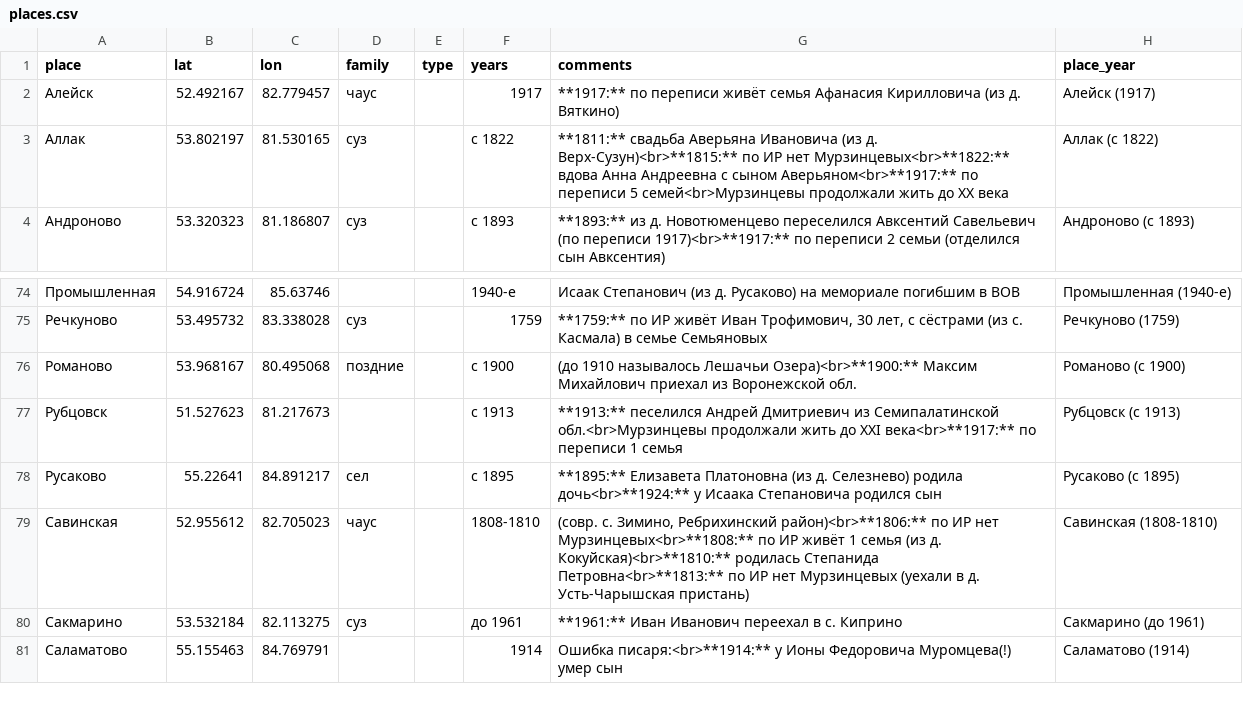
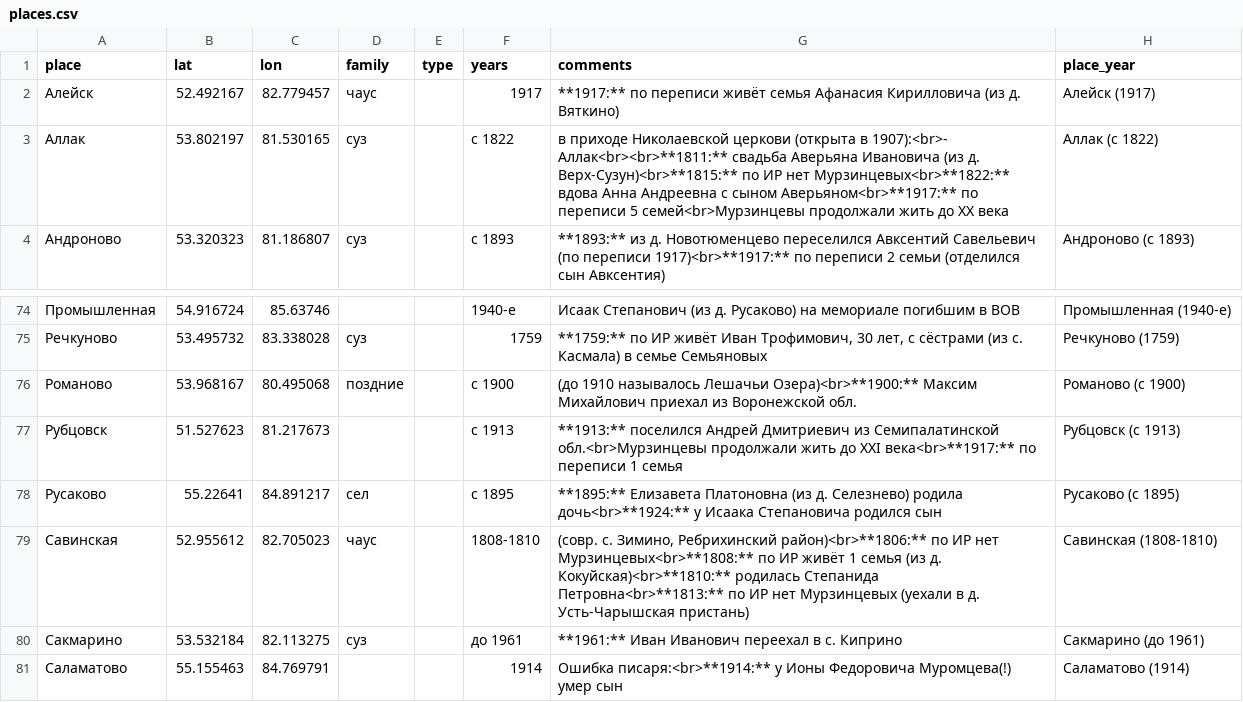
Before and after one commit to nikita-moor/genealogy, a CSV file: umap/places.csv, drawn as a sheet; only a part is shown, gaps mark what is left out.

Commit message:
update places 2026-07-28

```diff
--- a/umap/places.csv
+++ b/umap/places.csv
@@ -2,3 +2,3 @@
 "Алейск","52.492167","82.779457","чаус","","1917","**1917:** по переписи живёт семья Афанасия Кирилловича (из д. Вяткино)","Алейск (1917)"
-"Аллак","53.802197","81.530165","суз","","с 1822","**1811:** свадьба Аверьяна Ивановича (из д. Верх-Сузун)<br>**1815:** по ИР нет Мурзинцевых<br>**1822:** вдова Анна Андреевна с сыном Аверьяном<br>**1917:** по переписи 5 семей<br>Мурзинцевы продолжали жить до XX века","Аллак (с 1822)"
+"Аллак","53.802197","81.530165","суз","","с 1822","в приходе Николаевской церкови (открыта в 1907):<br>- Аллак<br><br>**1811:** свадьба Аверьяна Ивановича (из д. Верх-Сузун)<br>**1815:** по ИР нет Мурзинцевых<br>**1822:** вдова Анна Андреевна с сыном Аверьяном<br>**1917:** по переписи 5 семей<br>Мурзинцевы продолжали жить до XX века","Аллак (с 1822)"
 "Андроново","53.320323","81.186807","суз","","с 1893","**1893:** из д. Новотюменцево переселился Авксентий Савельевич (по переписи 1917)<br>**1917:** по переписи 2 семьи (отделился сын Авксентия)","Андроново (с 1893)"
@@ -76,3 +76,3 @@
 "Романово","53.968167","80.495068","поздние","","с 1900","(до 1910 называлось Лешачьи Озера)<br>**1900:** Максим Михайлович приехал из Воронежской обл.","Романово (с 1900)"
-"Рубцовск","51.527623","81.217673","","","с 1913","**1913:** песелился Андрей Дмитриевич из Семипалатинской обл.<br>Мурзинцевы продолжали жить до XXI века<br>**1917:** по переписи 1 семья","Рубцовск (с 1913)"
+"Рубцовск","51.527623","81.217673","","","с 1913","**1913:** поселился Андрей Дмитриевич из Семипалатинской обл.<br>Мурзинцевы продолжали жить до XXI века<br>**1917:** по переписи 1 семья","Рубцовск (с 1913)"
 "Русаково","55.22641","84.891217","сел","","с 1895","**1895:** Елизавета Платоновна (из д. Селезнево) родила дочь<br>**1924:** у Исаака Степановича родился сын","Русаково (с 1895)"
```
